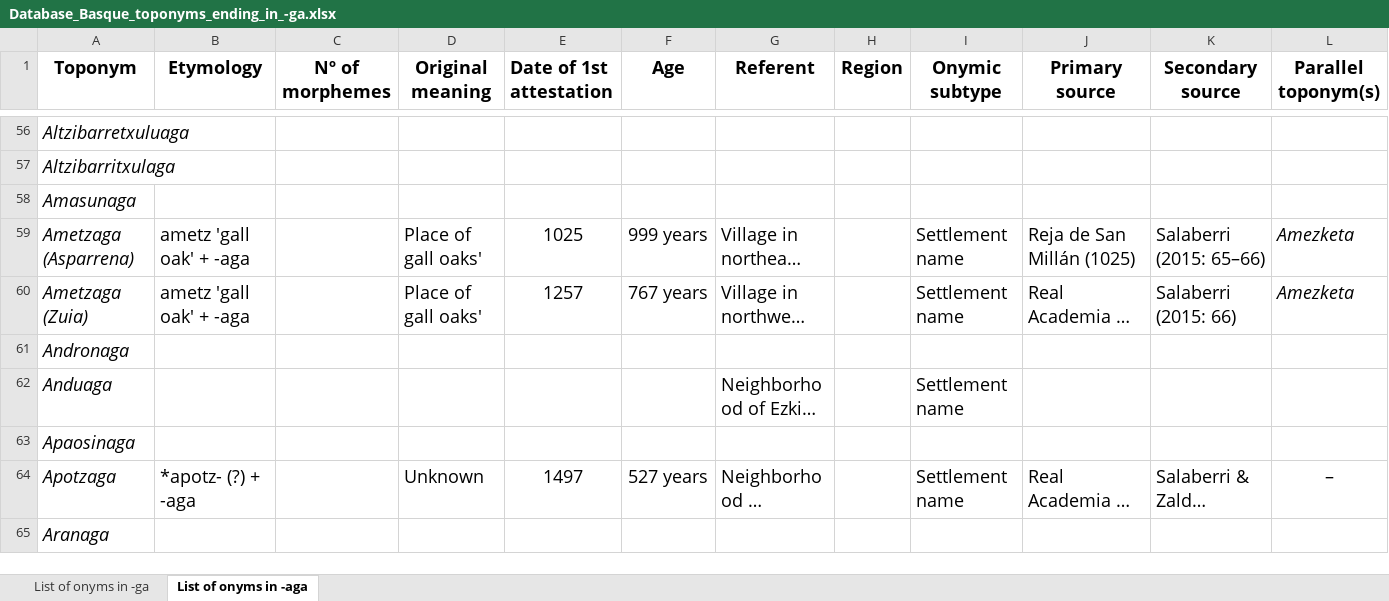
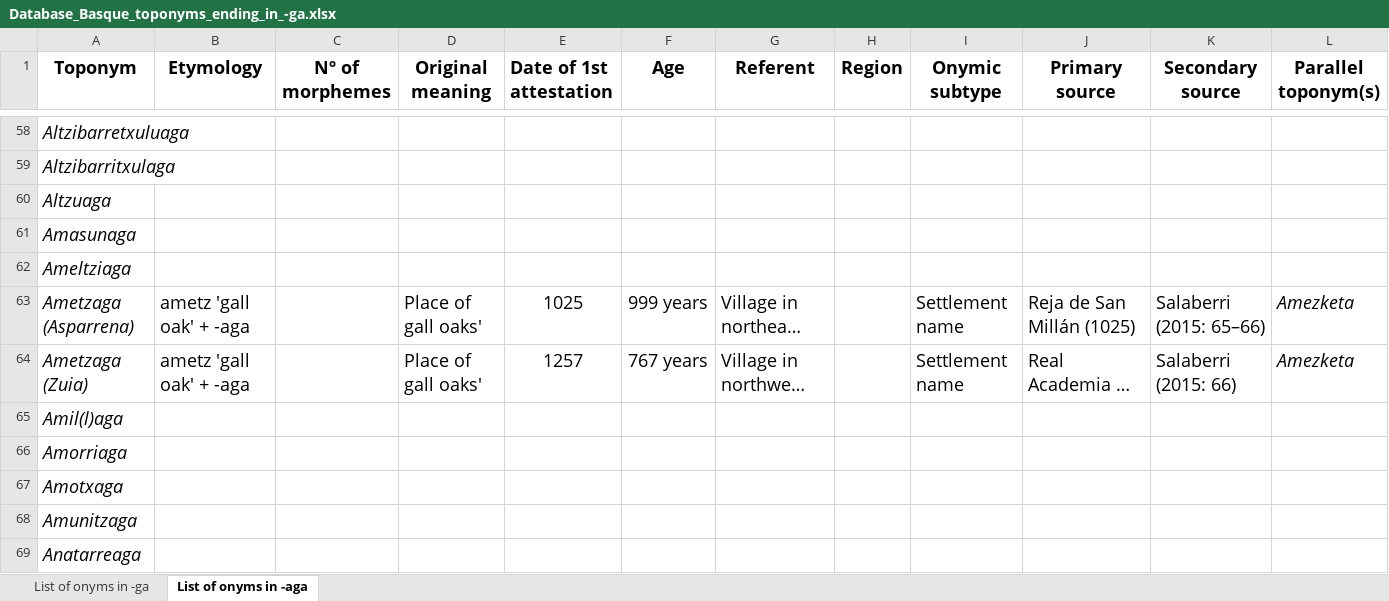
Before and after one commit to IkerSalaberri/Basque-onyms-ending-in--ga, an Excel workbook: Database_Basque_toponyms_ending_in_-ga.xlsx, sheet List of onyms in -aga, drawn as a sheet; only a part is shown, gaps mark what is left out; the shorter side is filled out with more unchanged rows; long unchanged cells end in …; values as stored, in another font and other column widths than the file's, no borders; the diff covers the shown part only; the diff names each change by its address in the sheet, - before the commit and + after, or states it on an @@ line.

Commit message:
Add files via upload

```diff
--- a/Database_Basque_toponyms_ending_in_-ga.xlsx (sheet List of onyms in -aga)
+++ b/Database_Basque_toponyms_ending_in_-ga.xlsx (sheet List of onyms in -aga)
+row 60: Altzuaga
+row 62: Ameltziaga
+row 65: Amil(l)aga
+row 66: Amorriaga
+row 67: Amotxaga
+row 68: Amunitzaga
+row 69: Anatarreaga
```
Also changed, not shown: 102 added rows and 118 edited cells elsewhere in this sheet, sheet List of onyms in -ga.
